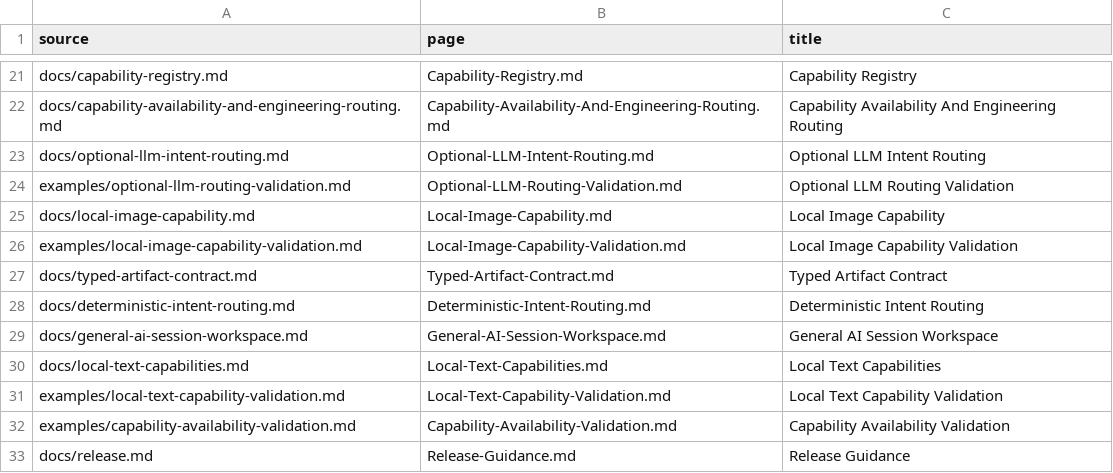
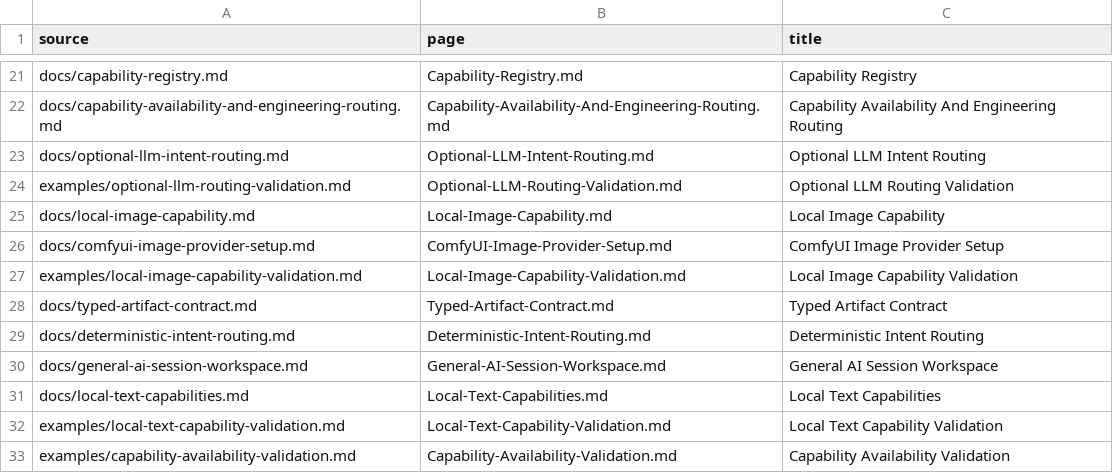
Before and after one commit to hysel/continue-enterprise-engineering-pack, a TSV file: config/wiki-sync.tsv, drawn as a sheet; only a part is shown, gaps mark what is left out; the shorter side is filled out with more unchanged rows.

Commit message:
docs: add validated ComfyUI setup runbook

```diff
--- a/config/wiki-sync.tsv
+++ b/config/wiki-sync.tsv
@@ -25,2 +25,3 @@ examples/optional-llm-routing-validation.md	Optional-LLM-Routing-Validation.md	O
 docs/local-image-capability.md	Local-Image-Capability.md	Local Image Capability
+docs/comfyui-image-provider-setup.md	ComfyUI-Image-Provider-Setup.md	ComfyUI Image Provider Setup
 examples/local-image-capability-validation.md	Local-Image-Capability-Validation.md	Local Image Capability Validation
```
Also changed, not shown: 7 other files.
